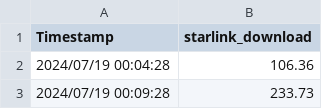
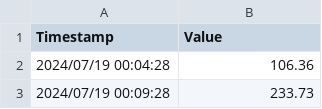
Before and after one commit to FallenGameR/iperf3_watcher, a CSV file: isp_compare/data/starlink_download_19.csv, drawn as a sheet; only a part is shown.

```diff
--- a/isp_compare/data/starlink_download_19.csv
+++ b/isp_compare/data/starlink_download_19.csv
@@ -1,2 +1,2 @@
-Timestamp,starlink_download
+Timestamp,Value
 2024/07/19 00:04:28,106.36
```
Also changed, not shown: isp_compare/data/centurylink_download_19.csv, isp_compare/data/centurylink_latency_19.csv, 4 other files.
